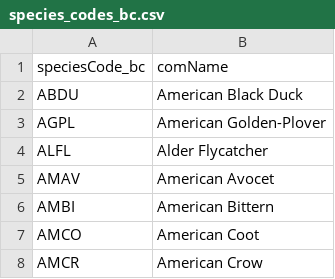
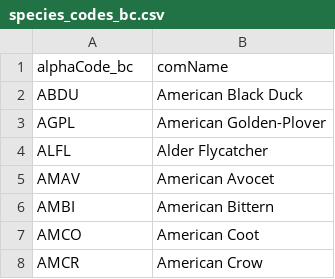
Before and after one commit to lydiazly/ebird-api-scripts, a CSV file: species/species_codes_bc.csv, drawn as a sheet; only a part is shown.

```diff
--- a/species/species_codes_bc.csv
+++ b/species/species_codes_bc.csv
@@ -1,2 +1,2 @@
-"speciesCode_bc","comName"
+"alphaCode_bc","comName"
 "ABDU","American Black Duck"
```
Also changed, not shown: 12 other files.
